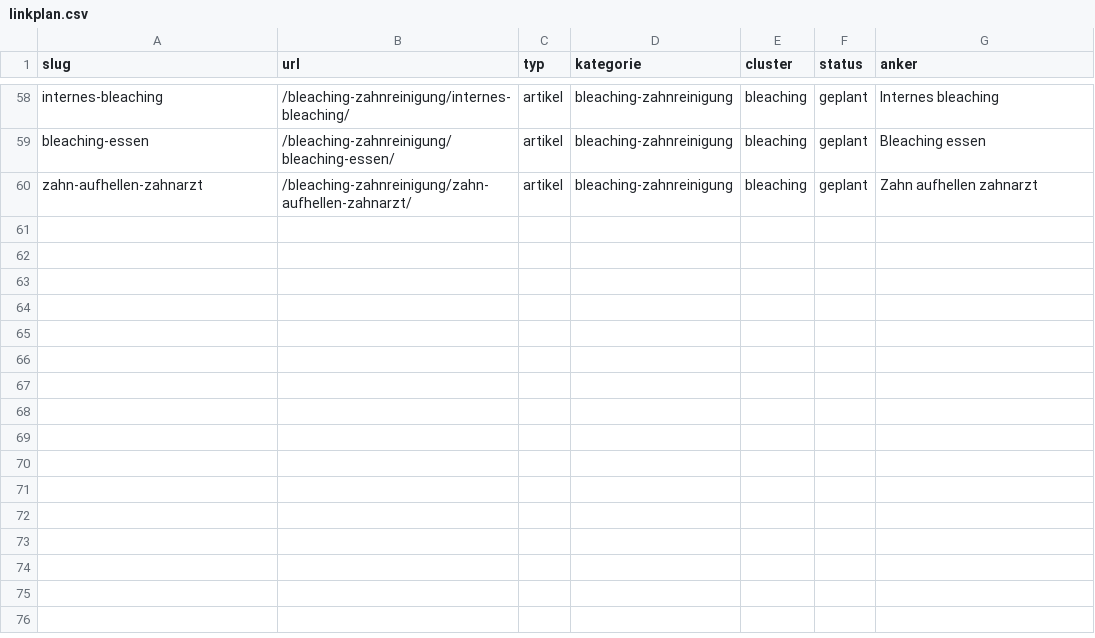
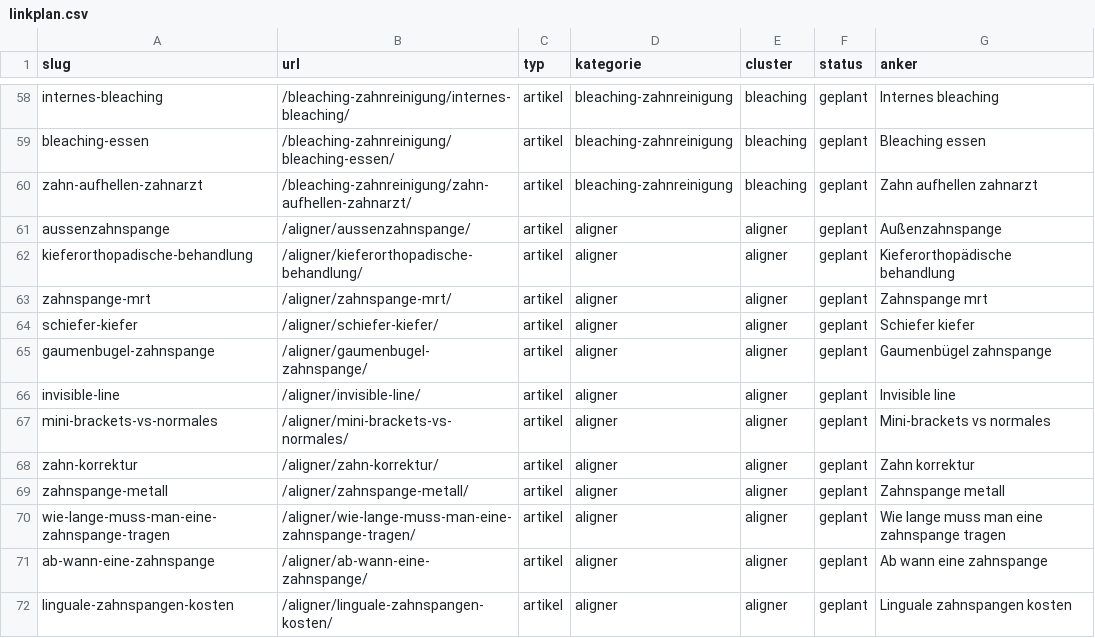
Before and after one commit to nerudasson/kieferblickmarketing, a CSV file: daten/linkplan.csv, drawn as a sheet; only a part is shown, gaps mark what is left out.

```diff
--- a/daten/linkplan.csv
+++ b/daten/linkplan.csv
@@ -60 +60,13 @@ bleaching-essen,/bleaching-zahnreinigung/bleaching-essen/,artikel,bleaching-zahn
 zahn-aufhellen-zahnarzt,/bleaching-zahnreinigung/zahn-aufhellen-zahnarzt/,artikel,bleaching-zahnreinigung,bleaching,geplant,Zahn aufhellen zahnarzt
+aussenzahnspange,/aligner/aussenzahnspange/,artikel,aligner,aligner,geplant,Außenzahnspange
+kieferorthopadische-behandlung,/aligner/kieferorthopadische-behandlung/,artikel,aligner,aligner,geplant,Kieferorthopädische behandlung
+zahnspange-mrt,/aligner/zahnspange-mrt/,artikel,aligner,aligner,geplant,Zahnspange mrt
+schiefer-kiefer,/aligner/schiefer-kiefer/,artikel,aligner,aligner,geplant,Schiefer kiefer
+gaumenbugel-zahnspange,/aligner/gaumenbugel-zahnspange/,artikel,aligner,aligner,geplant,Gaumenbügel zahnspange
+invisible-line,/aligner/invisible-line/,artikel,aligner,aligner,geplant,Invisible line
+mini-brackets-vs-normales,/aligner/mini-brackets-vs-normales/,artikel,aligner,aligner,geplant,Mini-brackets vs normales
+zahn-korrektur,/aligner/zahn-korrektur/,artikel,aligner,aligner,geplant,Zahn korrektur
+zahnspange-metall,/aligner/zahnspange-metall/,artikel,aligner,aligner,geplant,Zahnspange metall
+wie-lange-muss-man-eine-zahnspange-tragen,/aligner/wie-lange-muss-man-eine-zahnspange-tragen/,artikel,aligner,aligner,geplant,Wie lange muss man eine zahnspange tragen
+ab-wann-eine-zahnspange,/aligner/ab-wann-eine-zahnspange/,artikel,aligner,aligner,geplant,Ab wann eine zahnspange
+linguale-zahnspangen-kosten,/aligner/linguale-zahnspangen-kosten/,artikel,aligner,aligner,geplant,Linguale zahnspangen kosten
```
Also changed, not shown: daten/artikel-queue.csv, 24 other files.
